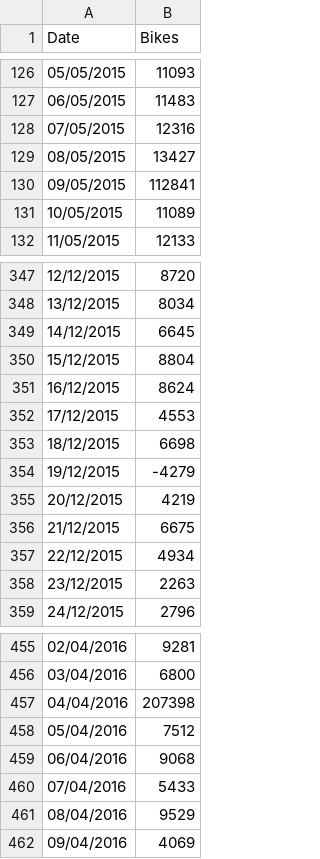
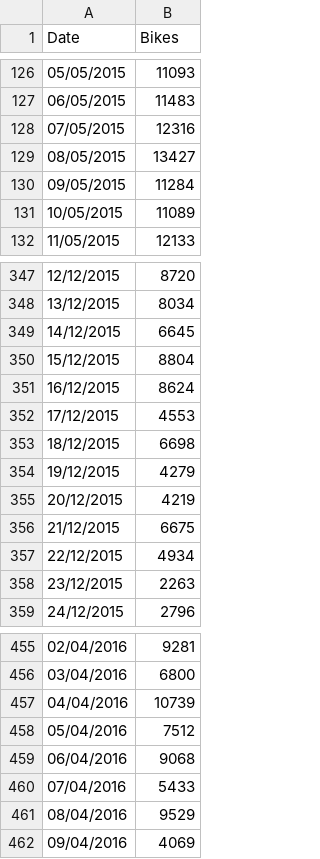
Before and after one commit to NiallEHunt/AIB-DataHack-2017---TheHuntForGild, a CSV file: Bikes.csv, drawn as a sheet; only a part is shown, gaps mark what is left out.

Commit message:
Data processed

```diff
--- a/Bikes.csv
+++ b/Bikes.csv
@@ -129,3 +129,3 @@ Date,Bikes
 08/05/2015,13427
-09/05/2015,112841
+09/05/2015,11284
 10/05/2015,11089
@@ -353,3 +353,3 @@ Date,Bikes
 18/12/2015,6698
-19/12/2015,-4279
+19/12/2015,4279
 20/12/2015,4219
@@ -456,3 +456,3 @@ Date,Bikes
 03/04/2016,6800
-04/04/2016,207398
+04/04/2016,10739
 05/04/2016,7512
```
